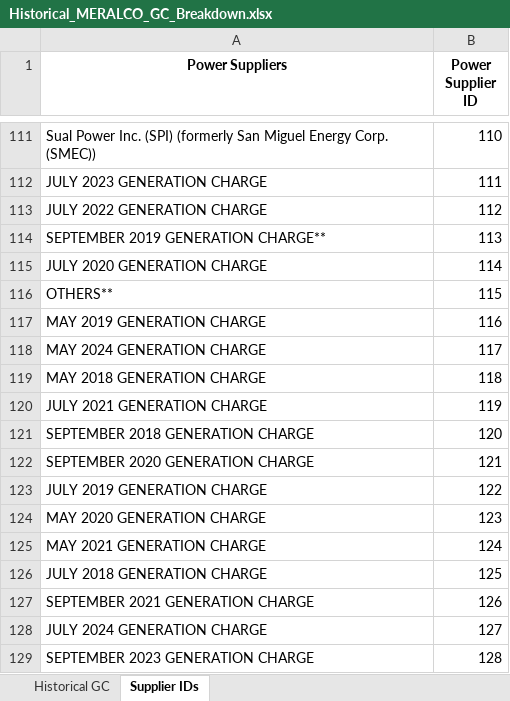
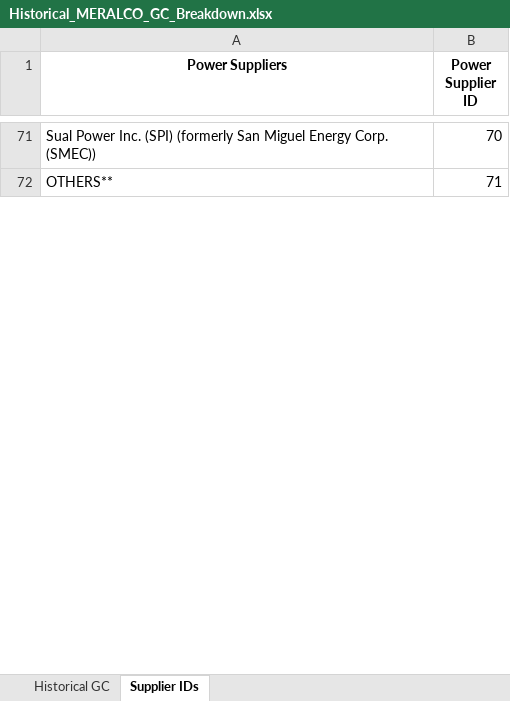
Before and after one commit to andreasenson/Scrape-DU-Generation-Charge, an Excel workbook: MERALCO/Historical_MERALCO_GC_Breakdown.xlsx, sheet Supplier IDs, drawn as a sheet; only a part is shown, gaps mark what is left out; values as stored, in another font and other column widths than the file's, no borders; removed rows and columns are numbered as before the commit, all else as after; the diff covers the shown part only; the diff names each change by its address in the sheet, - before the commit and + after, or states it on an @@ line.

Commit message:
removed charge row

```diff
--- a/MERALCO/Historical_MERALCO_GC_Breakdown.xlsx (sheet Supplier IDs)
+++ b/MERALCO/Historical_MERALCO_GC_Breakdown.xlsx (sheet Supplier IDs)
-B71 (Power Supplier ID): 110
+B71 (Power Supplier ID): 70
-row 112: JULY 2023 GENERATION CHARGE | 111
-row 113: JULY 2022 GENERATION CHARGE | 112
-row 114: SEPTEMBER 2019 GENERATION CHARGE** | 113
-row 115: JULY 2020 GENERATION CHARGE | 114
-B72 (Power Supplier ID): 115
+B72 (Power Supplier ID): 71
-row 117: MAY 2019 GENERATION CHARGE | 116
-row 118: MAY 2024 GENERATION CHARGE | 117
-row 119: MAY 2018 GENERATION CHARGE | 118
-row 120: JULY 2021 GENERATION CHARGE | 119
-row 121: SEPTEMBER 2018 GENERATION CHARGE | 120
-row 122: SEPTEMBER 2020 GENERATION CHARGE | 121
-row 123: JULY 2019 GENERATION CHARGE | 122
-row 124: MAY 2020 GENERATION CHARGE | 123
-row 125: MAY 2021 GENERATION CHARGE | 124
-row 126: JULY 2018 GENERATION CHARGE | 125
-row 127: SEPTEMBER 2021 GENERATION CHARGE | 126
-row 128: JULY 2024 GENERATION CHARGE | 127
-row 129: SEPTEMBER 2023 GENERATION CHARGE | 128
```
Also changed, not shown: 63 removed rows and 50 edited cells elsewhere in this sheet, sheet Historical GC.
